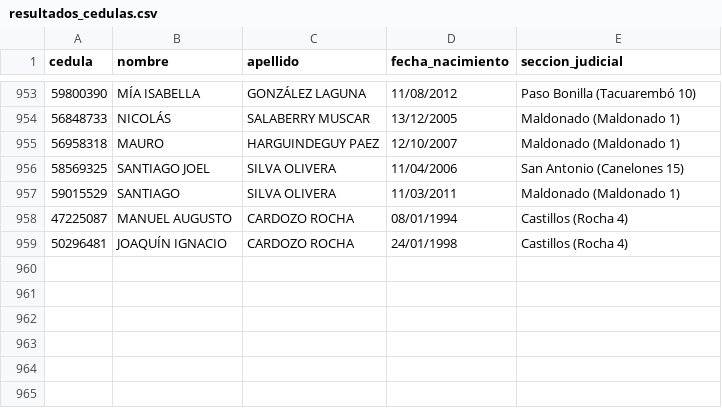
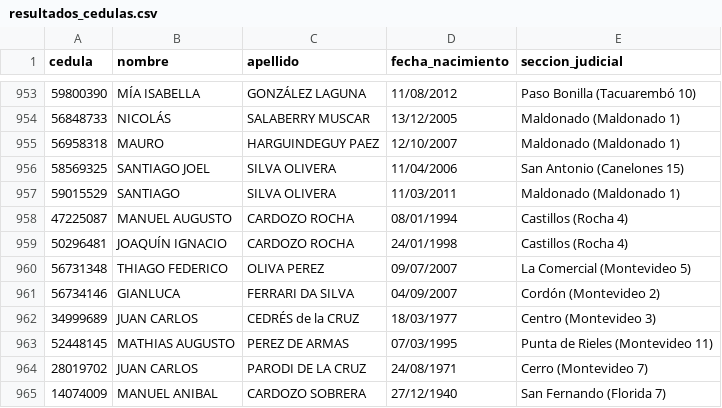
Before and after one commit to jakineru/registrocivil, a CSV file: resultados_cedulas.csv, drawn as a sheet; only a part is shown, gaps mark what is left out; the diff names each change by its address in the sheet, - before the commit and + after, or states it on an @@ line.

```diff
--- a/resultados_cedulas.csv
+++ b/resultados_cedulas.csv
+row 960: 56731348 | THIAGO FEDERICO | OLIVA PEREZ | 09/07/2007 | La Comercial (Montevideo 5)
+row 961: 56734146 | GIANLUCA | FERRARI DA SILVA | 04/09/2007 | Cordón (Montevideo 2)
+row 962: 34999689 | JUAN CARLOS | CEDRÉS de la CRUZ | 18/03/1977 | Centro (Montevideo 3)
+row 963: 52448145 | MATHIAS AUGUSTO | PEREZ DE ARMAS | 07/03/1995 | Punta de Rieles (Montevideo 11)
+row 964: 28019702 | JUAN CARLOS | PARODI DE LA CRUZ | 24/08/1971 | Cerro (Montevideo 7)
+row 965: 14074009 | MANUEL ANIBAL | CARDOZO SOBRERA | 27/12/1940 | San Fernando (Florida 7)
```
Also changed, not shown: 4 other files.
